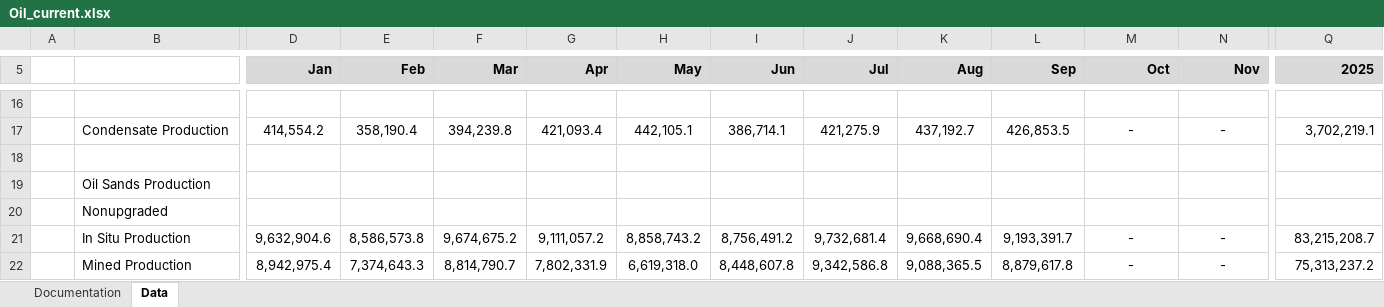
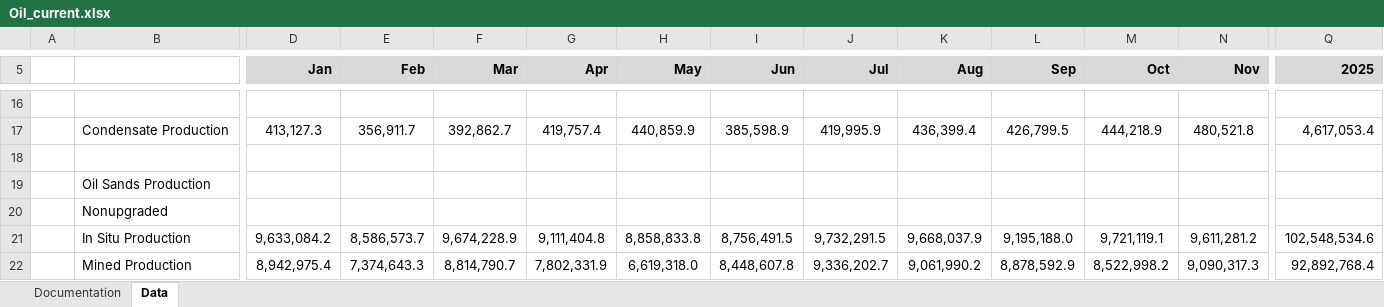
Before and after one commit to leachandrew/st3, an Excel workbook: Oil_current.xlsx, sheet Data, drawn as a sheet; only a part is shown, gaps mark what is left out; values as stored, in another font and other column widths than the file's, no borders; charts and pictures not drawn; the diff covers the shown part only; the diff names each change by its address in the sheet, - before the commit and + after, or states it on an @@ line.

```diff
--- a/Oil_current.xlsx (sheet Data)
+++ b/Oil_current.xlsx (sheet Data)
-D17 (Jan): 414,554.2
+D17 (Jan): 413,127.3
-E17 (Feb): 358,190.4
+E17 (Feb): 356,911.7
-F17 (Mar): 394,239.8
+F17 (Mar): 392,862.7
-G17 (Apr): 421,093.4
+G17 (Apr): 419,757.4
-H17 (May): 442,105.1
+H17 (May): 440,859.9
-I17 (Jun): 386,714.1
+I17 (Jun): 385,598.9
-J17 (Jul): 421,275.9
+J17 (Jul): 419,995.9
-K17 (Aug): 437,192.7
+K17 (Aug): 436,399.4
-L17 (Sep): 426,853.5
+L17 (Sep): 426,799.5
-M17 (Oct): -
+M17 (Oct): 444,218.9
-N17 (Nov): -
+N17 (Nov): 480,521.8
-Q17 (2025): 3,702,219.1
+Q17 (2025): 4,617,053.4
-D21 (Jan): 9,632,904.6
+D21 (Jan): 9,633,084.2
-E21 (Feb): 8,586,573.8
+E21 (Feb): 8,586,573.7
-F21 (Mar): 9,674,675.2
+F21 (Mar): 9,674,228.9
-G21 (Apr): 9,111,057.2
+G21 (Apr): 9,111,404.8
-H21 (May): 8,858,743.2
+H21 (May): 8,858,833.8
-I21 (Jun): 8,756,491.2
+I21 (Jun): 8,756,491.5
-J21 (Jul): 9,732,681.4
+J21 (Jul): 9,732,291.5
-K21 (Aug): 9,668,690.4
+K21 (Aug): 9,668,037.9
-L21 (Sep): 9,193,391.7
+L21 (Sep): 9,195,188.0
-M21 (Oct): -
+M21 (Oct): 9,721,119.1
-N21 (Nov): -
+N21 (Nov): 9,611,281.2
-Q21 (2025): 83,215,208.7
+Q21 (2025): 102,548,534.6
-J22 (Jul): 9,342,586.8
+J22 (Jul): 9,336,202.7
-K22 (Aug): 9,088,365.5
+K22 (Aug): 9,061,990.2
-L22 (Sep): 8,879,617.8
+L22 (Sep): 8,878,592.9
-M22 (Oct): -
+M22 (Oct): 8,522,998.2
-N22 (Nov): -
+N22 (Nov): 9,090,317.3
-Q22 (2025): 75,313,237.2
+Q22 (2025): 92,892,768.4
```
Also changed, not shown: 302 edited cells elsewhere in this sheet, charts or pictures, Gas_current.xlsx, 9 other files.
